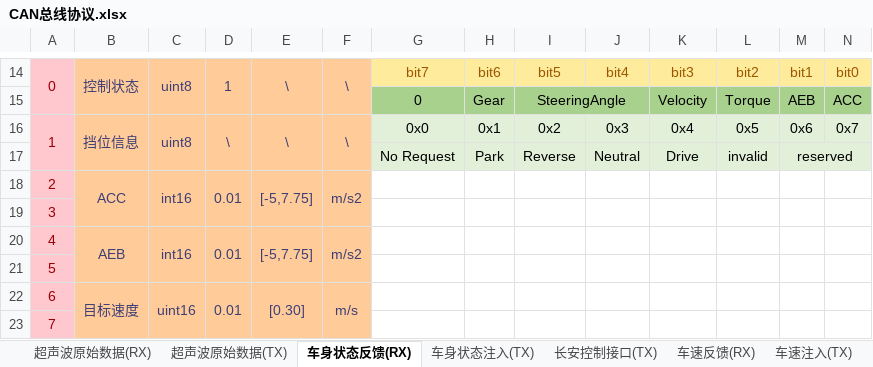
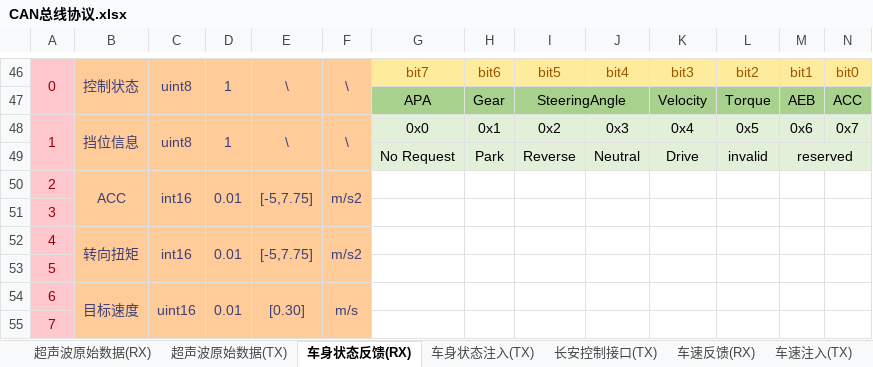
Before and after one commit to zgh551/APA_NXP, an Excel workbook: Doc/Protocol/CAN总线协议.xlsx, sheet 车身状态反馈(RX), drawn as a sheet; only a part is shown, gaps mark what is left out; values as stored, in another font and other column widths than the file's, no borders; addresses are those after the commit; the diff covers the shown part only; the diff names each change by its address in the sheet, - before the commit and + after, or states it on an @@ line.

```diff
--- a/Doc/Protocol/CAN总线协议.xlsx (sheet 车身状态反馈(RX))
+++ b/Doc/Protocol/CAN总线协议.xlsx (sheet 车身状态反馈(RX))
-G47: 0
+G47: APA
-D48: \
+D48: 1
-B52: AEB
+B52: 转向扭矩
```
Also changed, not shown: 34 added rows and 2 removed rows elsewhere in this sheet, sheet 车速反馈(RX), sheet 车身状态注入(TX), sheet 车辆跟踪信息(RX).
